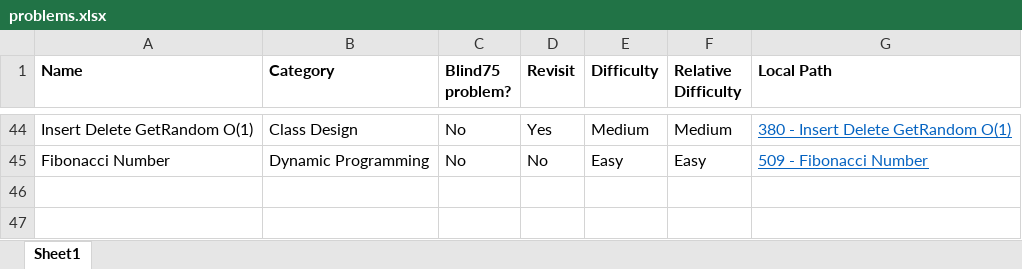
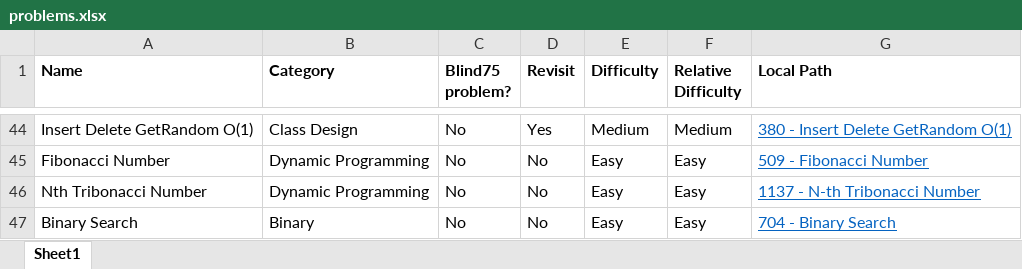
Before and after one commit to mattdangelo/programming-practice, an Excel workbook: LeetCode/problems.xlsx, sheet Sheet1, drawn as a sheet; only a part is shown, gaps mark what is left out; values as stored, in another font and other column widths than the file's, no borders; conditional formats not drawn; the diff names each change by its address in the sheet, - before the commit and + after, or states it on an @@ line.

Commit message:
Add Binary Search

```diff
--- a/LeetCode/problems.xlsx (sheet Sheet1)
+++ b/LeetCode/problems.xlsx (sheet Sheet1)
+row 46: Nth Tribonacci Number | Dynamic Programming | No | No | Easy | Easy | 1137 - N-th Tribonacci Number
+row 47: Binary Search | Binary | No | No | Easy | Easy | 704 - Binary Search
```
Also changed, not shown: 3 other files.
